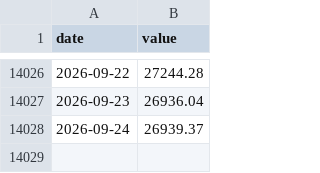
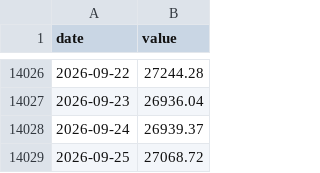
Before and after one commit to cyby2000/fred-relay, a CSV file: data/NASDAQCOM.csv, drawn as a sheet; only a part is shown, gaps mark what is left out; the diff names each change by its address in the sheet, - before the commit and + after, or states it on an @@ line.

```diff
--- a/data/NASDAQCOM.csv
+++ b/data/NASDAQCOM.csv
+row 14029: 2026-09-25 | 27068.72
```
Also changed, not shown: data/SP500.csv, data/T10Y2Y.csv.
